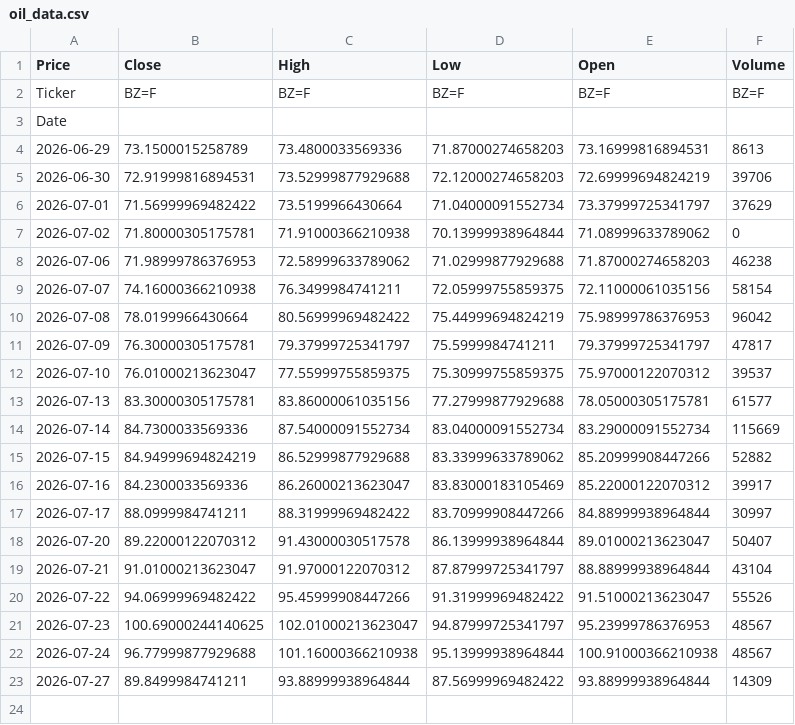
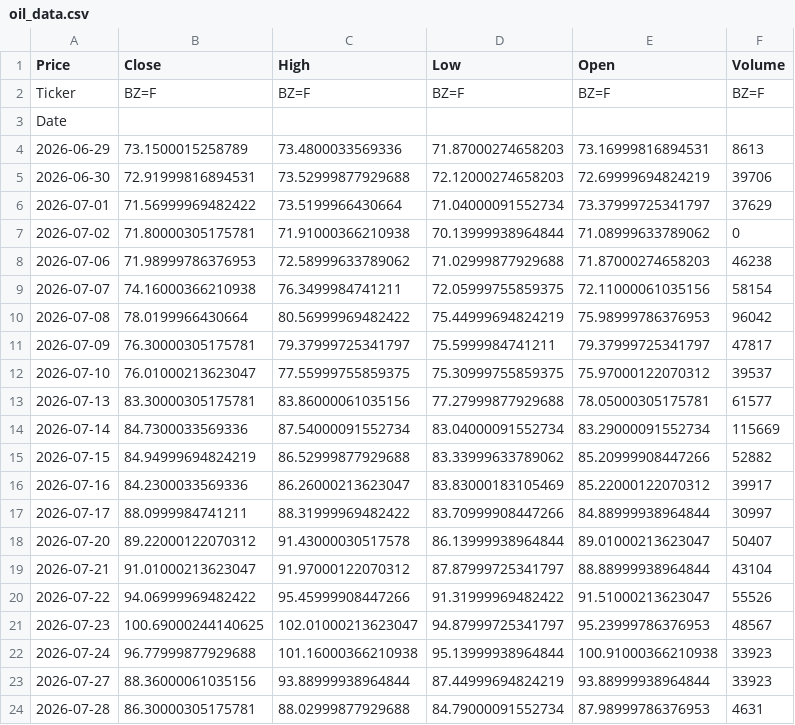
Before and after one commit to abdelaalahmed/gold-market-pipeline, a CSV file: oil_data.csv, drawn as a sheet.

```diff
--- a/oil_data.csv
+++ b/oil_data.csv
@@ -21,3 +21,4 @@ Date,,,,,
 2026-07-23,100.69000244140625,102.01000213623047,94.87999725341797,95.23999786376953,48567
-2026-07-24,96.77999877929688,101.16000366210938,95.13999938964844,100.91000366210938,48567
-2026-07-27,89.8499984741211,93.88999938964844,87.56999969482422,93.88999938964844,14309
+2026-07-24,96.77999877929688,101.16000366210938,95.13999938964844,100.91000366210938,33923
+2026-07-27,88.36000061035156,93.88999938964844,87.44999694824219,93.88999938964844,33923
+2026-07-28,86.30000305175781,88.02999877929688,84.79000091552734,87.98999786376953,4631
```
Also changed, not shown: dollar_egp.csv, gold_data.csv.
